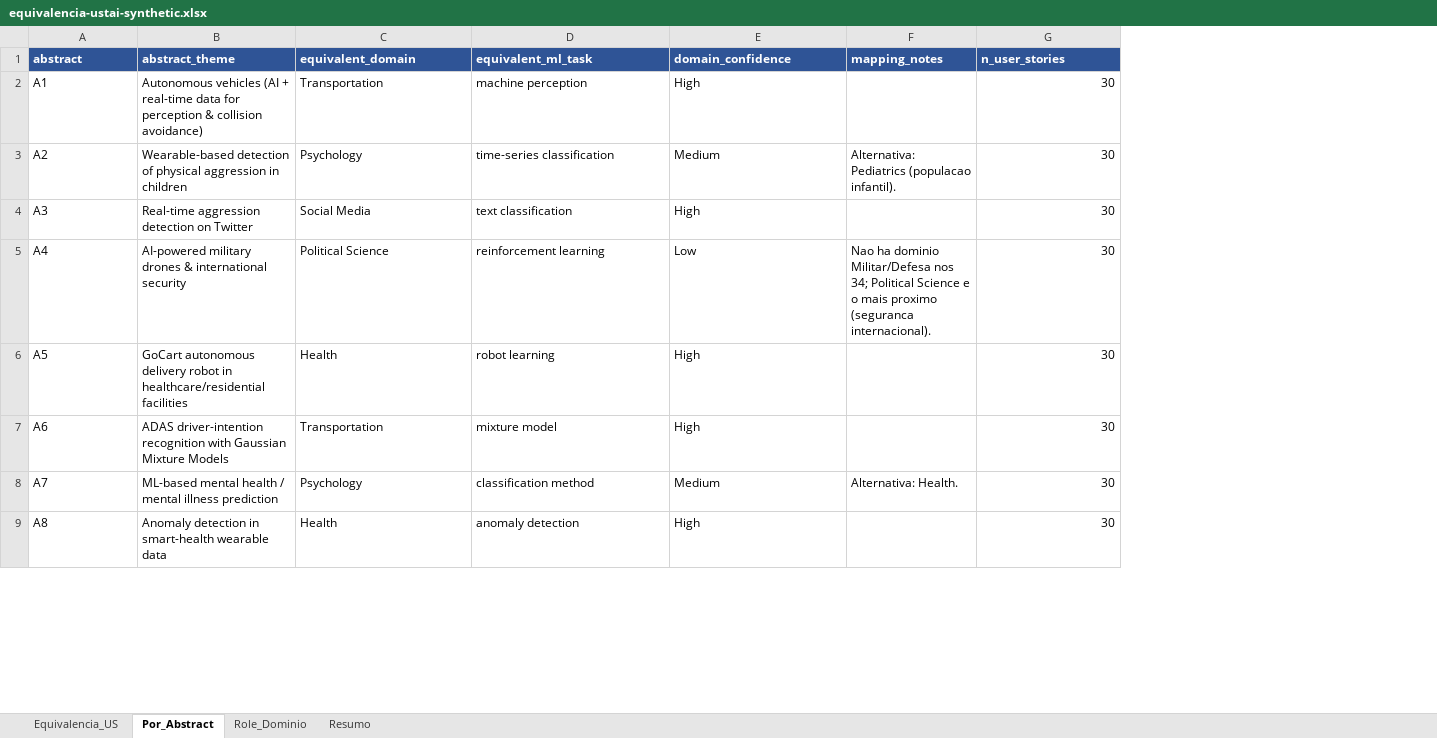
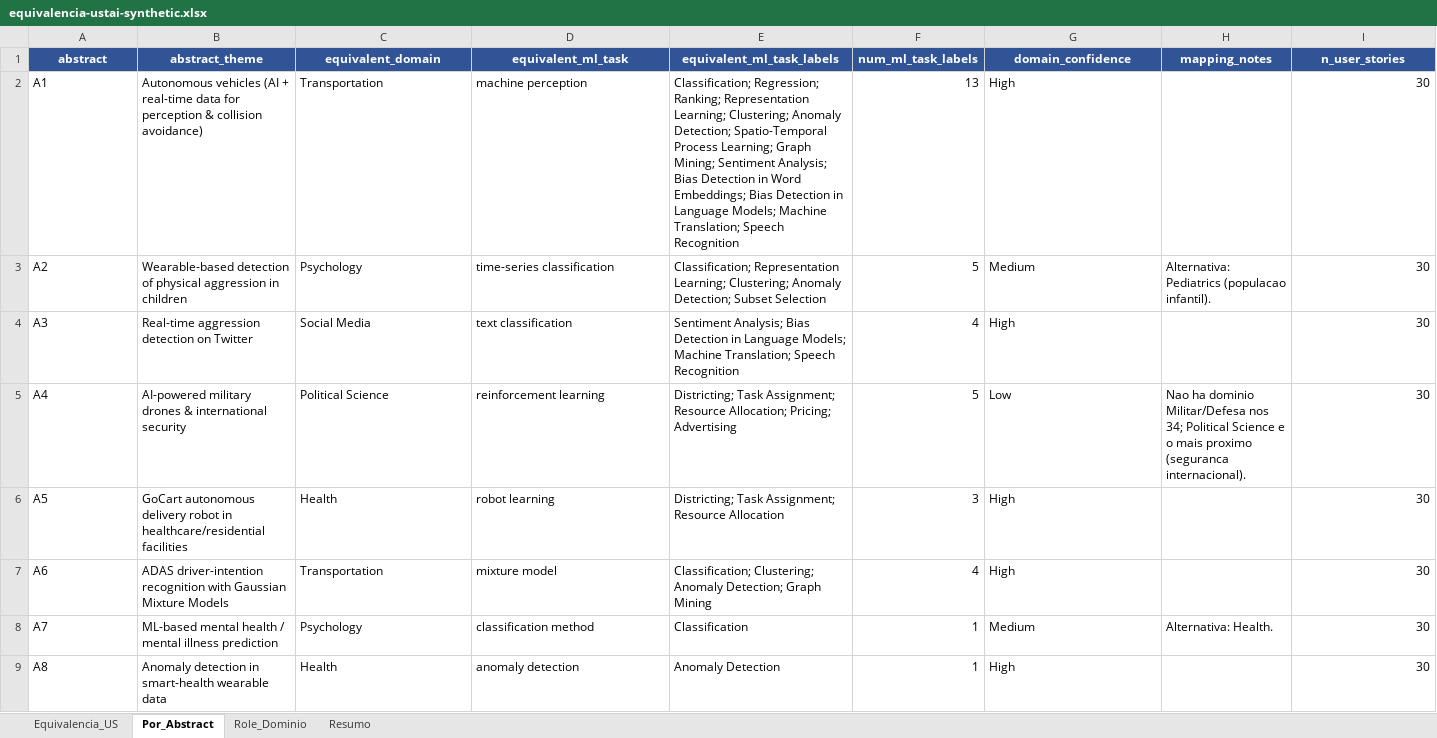
Before and after one commit to rvDomingos/IN-0953-ReFair, an Excel workbook: documents/datasets/equivalencia-ustai-synthetic.xlsx, sheet Por_Abstract, drawn as a sheet; only a part is shown; values as stored, in another font and other column widths than the file's, no borders; addresses are those after the commit; the diff names each change by its address in the sheet, - before the commit and + after, or states it on an @@ line.

```diff
--- a/documents/datasets/equivalencia-ustai-synthetic.xlsx (sheet Por_Abstract)
+++ b/documents/datasets/equivalencia-ustai-synthetic.xlsx (sheet Por_Abstract)
+column E (equivalent_ml_task_labels), rows 2-9: Classification; Regression; Ranking; Representation Learning; Clustering; Anomaly Detection; Spatio-Temporal Process Learning; Graph Mining; Sentiment Analysis; Bias Detection in Word Embeddings; Bias Detection in Language Models; Machine Translation; Speech Recognition | Classification; Representation Learning; Clustering; Anomaly Detection; Subset Selection | Sentiment Analysis; Bias Detection in Language Models; Machine Translation; Speech Recognition | Districting; Task Assignment; Resource Allocation; Pricing; Advertising | Districting; Task Assignment; Resource Allocation | Classification; Clustering; Anomaly Detection; Graph Mining | Classification | Anomaly Detection
+column F (num_ml_task_labels), rows 2-9: 13 | 5 | 4 | 5 | 3 | 4 | 1 | 1
-A1:D1 alignment: left
+A1:D1 alignment: center
-G1:I1 alignment: left
+G1:I1 alignment: center
```
Also changed, not shown: sheet Resumo, sheet Equivalencia_US, sheet Role_Dominio, documents/datasets/exemplos-us-por-dominio.xlsx, 4 other files.
